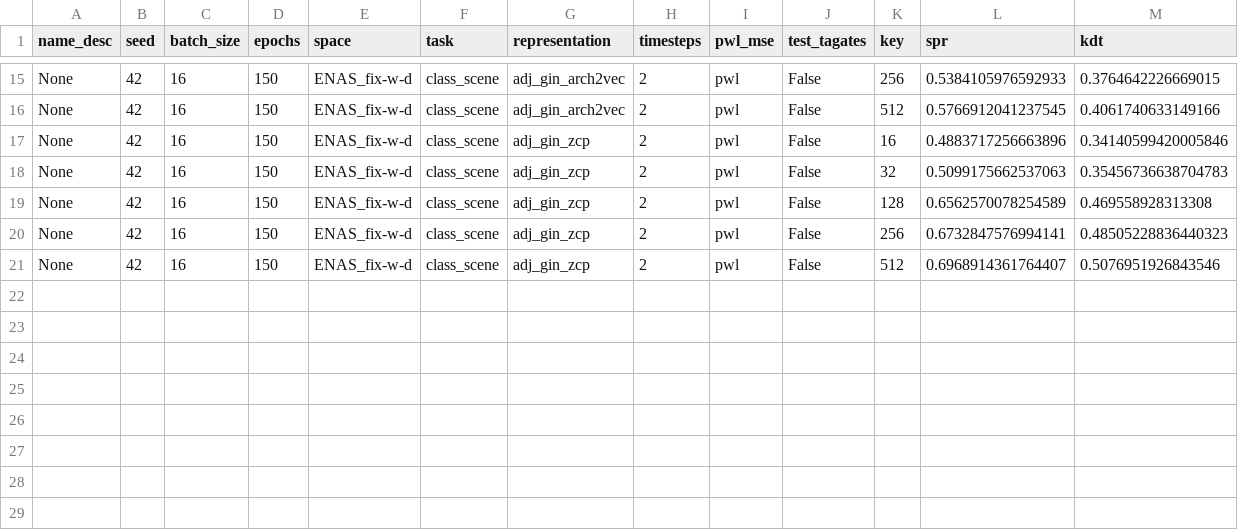
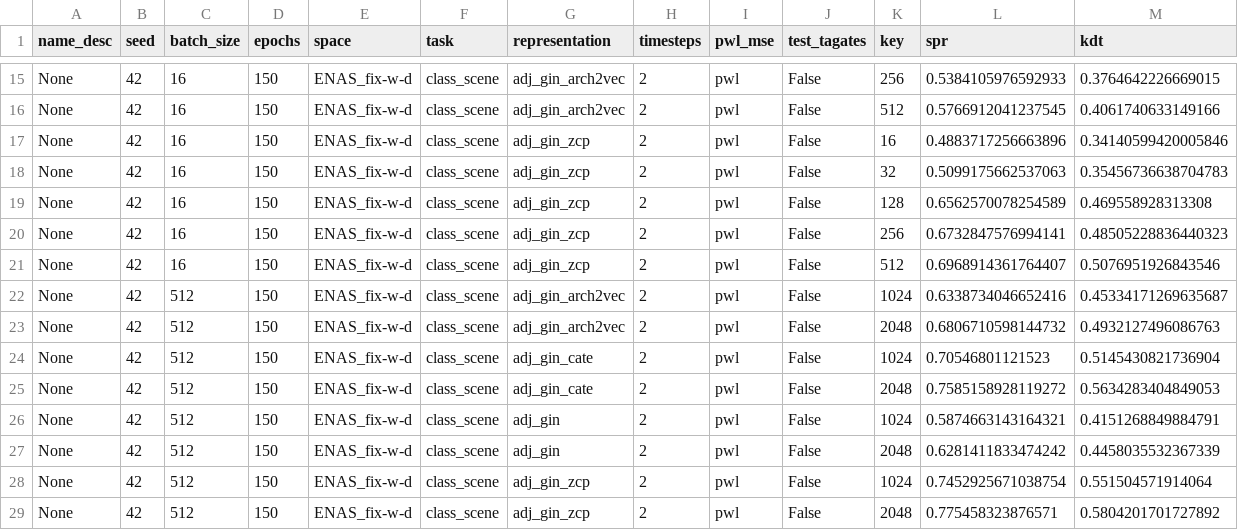
Before and after one commit to abdelfattah-lab/flan_nas, a CSV file: correlation_trainer/correlation_results/ENAS_fix-w-d_samp_eff.csv, drawn as a sheet; only a part is shown, gaps mark what is left out; rows hold the shown columns only; the diff names each change by its address in the sheet, - before the commit and + after, or states it on an @@ line.

```diff
--- a/correlation_trainer/correlation_results/ENAS_fix-w-d_samp_eff.csv
+++ b/correlation_trainer/correlation_results/ENAS_fix-w-d_samp_eff.csv
+row 22: None | 42 | 512 | 150 | ENAS_fix-w-d | class_scene | adj_gin_arch2vec | 2 | pwl | False | 1024 | 0.6338734046652416 | 0.45334171269635687
+row 23: None | 42 | 512 | 150 | ENAS_fix-w-d | class_scene | adj_gin_arch2vec | 2 | pwl | False | 2048 | 0.6806710598144732 | 0.4932127496086763
+row 24: None | 42 | 512 | 150 | ENAS_fix-w-d | class_scene | adj_gin_cate | 2 | pwl | False | 1024 | 0.70546801121523 | 0.5145430821736904
+row 25: None | 42 | 512 | 150 | ENAS_fix-w-d | class_scene | adj_gin_cate | 2 | pwl | False | 2048 | 0.7585158928119272 | 0.5634283404849053
+row 26: None | 42 | 512 | 150 | ENAS_fix-w-d | class_scene | adj_gin | 2 | pwl | False | 1024 | 0.5874663143164321 | 0.4151268849884791
+row 27: None | 42 | 512 | 150 | ENAS_fix-w-d | class_scene | adj_gin | 2 | pwl | False | 2048 | 0.6281411833474242 | 0.4458035532367339
+row 28: None | 42 | 512 | 150 | ENAS_fix-w-d | class_scene | adj_gin_zcp | 2 | pwl | False | 1024 | 0.7452925671038754 | 0.551504571914064
+row 29: None | 42 | 512 | 150 | ENAS_fix-w-d | class_scene | adj_gin_zcp | 2 | pwl | False | 2048 | 0.775458323876571 | 0.5804201701727892
```
Also changed, not shown: correlation_trainer/correlation_results/Amoeba_samp_eff.csv, correlation_trainer/correlation_results/DARTS_samp_eff.csv, 21 other files.
